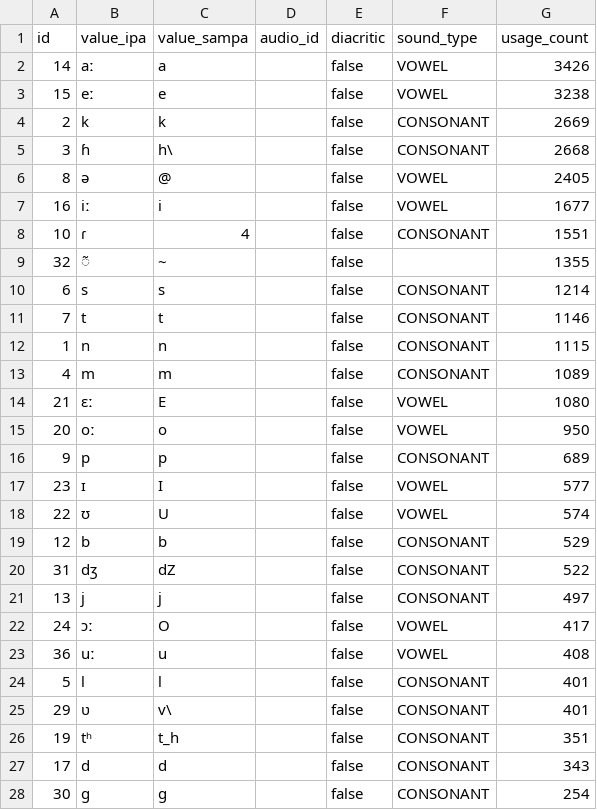
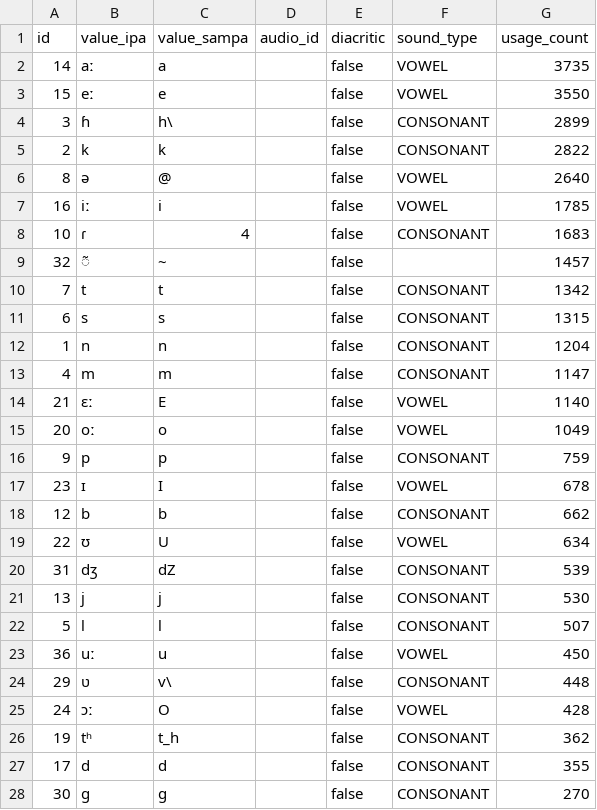
Before and after one commit to elimu-ai/webapp, a CSV file: src/main/resources/db/content_PROD/hin/allophones.csv, drawn as a sheet; only a part is shown; the diff covers the shown part only.

```diff
--- a/src/main/resources/db/content_PROD/hin/allophones.csv
+++ b/src/main/resources/db/content_PROD/hin/allophones.csv
@@ -1,28 +1,28 @@
 id,value_ipa,value_sampa,audio_id,diacritic,sound_type,usage_count
-14,aː,a,,false,VOWEL,3426
-15,eː,e,,false,VOWEL,3238
-2,k,k,,false,CONSONANT,2669
-3,ɦ,h\,,false,CONSONANT,2668
-8,ə,@,,false,VOWEL,2405
-16,iː,i,,false,VOWEL,1677
-10,ɾ,4,,false,CONSONANT,1551
-32,◌̃,~,,false,,1355
-6,s,s,,false,CONSONANT,1214
-7,t,t,,false,CONSONANT,1146
-1,n,n,,false,CONSONANT,1115
-4,m,m,,false,CONSONANT,1089
-21,ɛː,E,,false,VOWEL,1080
-20,oː,o,,false,VOWEL,950
-9,p,p,,false,CONSONANT,689
-23,ɪ,I,,false,VOWEL,577
-22,ʊ,U,,false,VOWEL,574
-12,b,b,,false,CONSONANT,529
-31,dʒ,dZ,,false,CONSONANT,522
-13,j,j,,false,CONSONANT,497
-24,ɔː,O,,false,VOWEL,417
-36,uː,u,,false,VOWEL,408
-5,l,l,,false,CONSONANT,401
-29,ʋ,v\,,false,CONSONANT,401
-19,tʰ,t_h,,false,CONSONANT,351
-17,d,d,,false,CONSONANT,343
-30,g,g,,false,CONSONANT,254
+14,aː,a,,false,VOWEL,3735
+15,eː,e,,false,VOWEL,3550
+3,ɦ,h\,,false,CONSONANT,2899
+2,k,k,,false,CONSONANT,2822
+8,ə,@,,false,VOWEL,2640
+16,iː,i,,false,VOWEL,1785
+10,ɾ,4,,false,CONSONANT,1683
+32,◌̃,~,,false,,1457
+7,t,t,,false,CONSONANT,1342
+6,s,s,,false,CONSONANT,1315
+1,n,n,,false,CONSONANT,1204
+4,m,m,,false,CONSONANT,1147
+21,ɛː,E,,false,VOWEL,1140
+20,oː,o,,false,VOWEL,1049
+9,p,p,,false,CONSONANT,759
+23,ɪ,I,,false,VOWEL,678
+12,b,b,,false,CONSONANT,662
+22,ʊ,U,,false,VOWEL,634
+31,dʒ,dZ,,false,CONSONANT,539
+13,j,j,,false,CONSONANT,530
+5,l,l,,false,CONSONANT,507
+36,uː,u,,false,VOWEL,450
+29,ʋ,v\,,false,CONSONANT,448
+24,ɔː,O,,false,VOWEL,428
+19,tʰ,t_h,,false,CONSONANT,362
+17,d,d,,false,CONSONANT,355
+30,g,g,,false,CONSONANT,270
```
Also changed, not shown: 3 added rows, 3 removed rows and 7 edited cells elsewhere in this file, src/main/resources/db/content_PROD/hin/emojis.csv, src/main/resources/db/content_PROD/hin/letters.csv, 2 other files.
